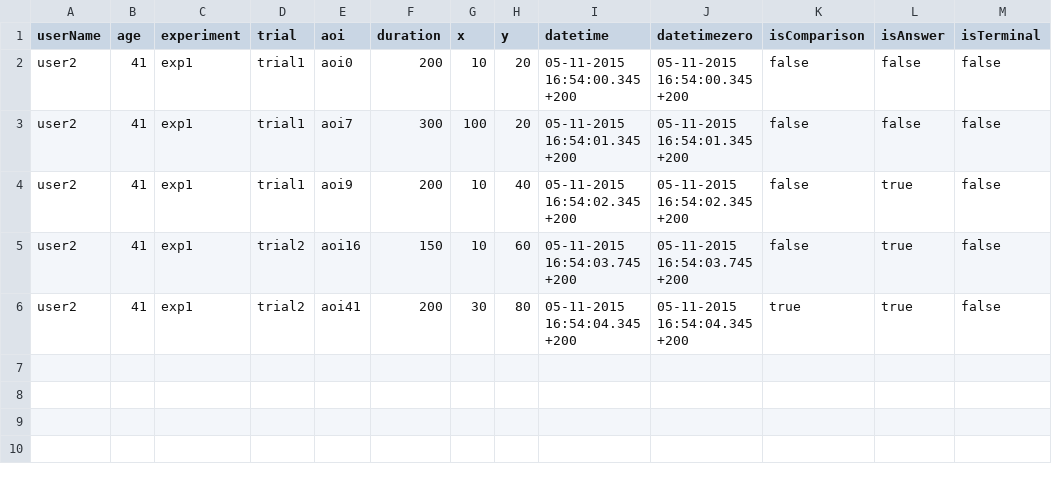
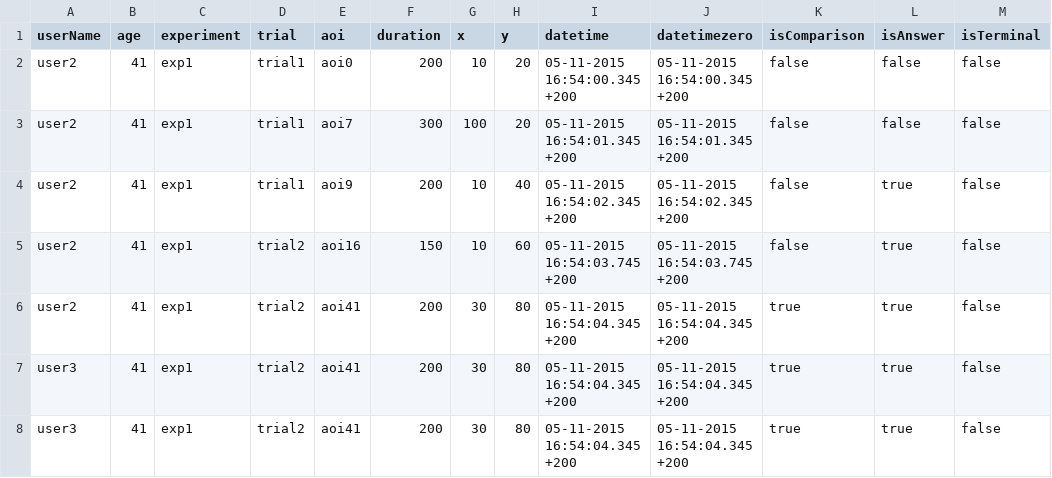
Before and after one commit to njss/Sense.me, a CSV file: dateline/data/user2_exp1_all_trials.csv, drawn as a sheet; the diff names each change by its address in the sheet, - before the commit and + after, or states it on an @@ line.

```diff
--- a/dateline/data/user2_exp1_all_trials.csv
+++ b/dateline/data/user2_exp1_all_trials.csv
+row 7: user3 | 41 | exp1 | trial2 | aoi41 | 200 | 30 | 80 | 05-11-2015 16:54:04.345 +200 | 05-11-2015 16:54:04.345 +200 | true | true | false
+row 8: user3 | 41 | exp1 | trial2 | aoi41 | 200 | 30 | 80 | 05-11-2015 16:54:04.345 +200 | 05-11-2015 16:54:04.345 +200 | true | true | false
```
Also changed, not shown: 11 other files.
